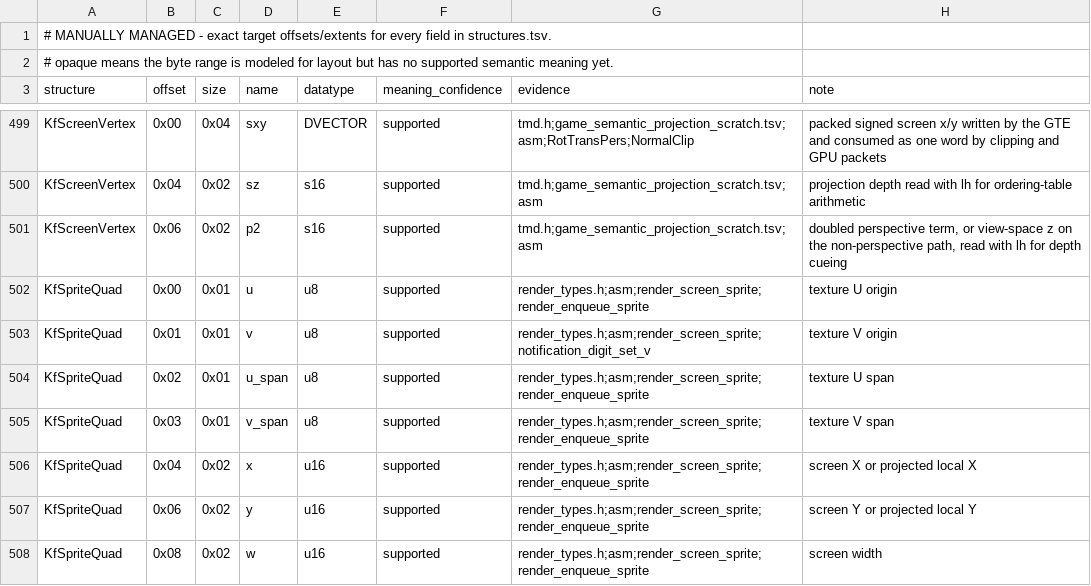
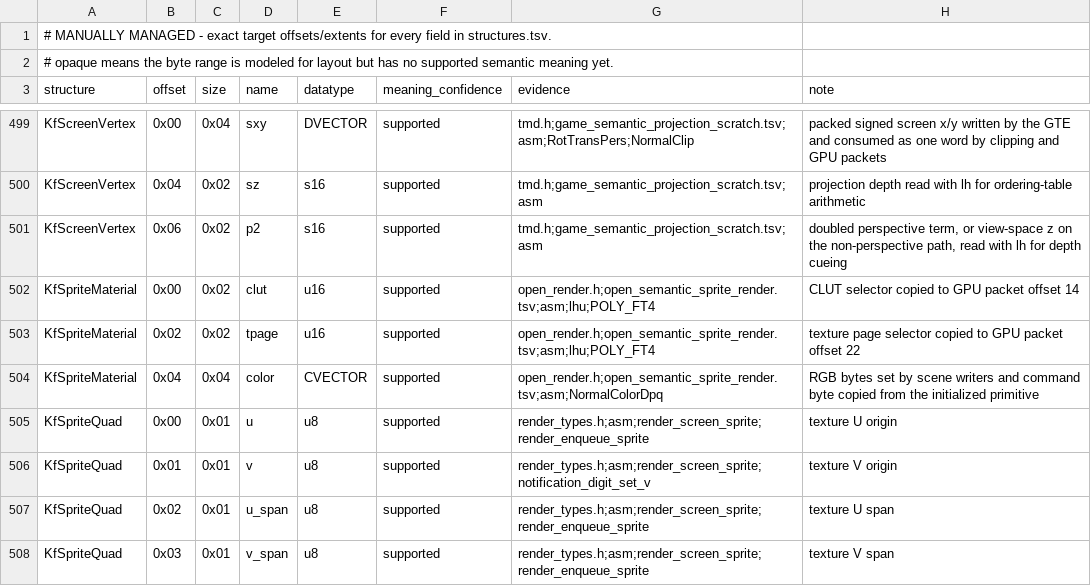
Before and after one commit to sushi-shi/kings-field-decomp, a TSV file: config/retail/structure_fields.tsv, drawn as a sheet; only a part is shown, gaps mark what is left out; the shorter side is filled out with more unchanged rows; the diff names each change by its address in the sheet, - before the commit and + after, or states it on an @@ line.

Commit message:
match: reconstruct OPEN projected sprite renderer

```diff
--- a/config/retail/structure_fields.tsv
+++ b/config/retail/structure_fields.tsv
+row 502: KfSpriteMaterial | 0x00 | 0x02 | clut | u16 | supported | open_render.h;open_semantic_sprite_render.tsv;asm;lhu;POLY_FT4 | CLUT selector copied to GPU packet offset 14
+row 503: KfSpriteMaterial | 0x02 | 0x02 | tpage | u16 | supported | open_render.h;open_semantic_sprite_render.tsv;asm;lhu;POLY_FT4 | texture page selector copied to GPU packet offset 22
+row 504: KfSpriteMaterial | 0x04 | 0x04 | color | CVECTOR | supported | open_render.h;open_semantic_sprite_render.tsv;asm;NormalColorDpq | RGB bytes set by scene writers and command byte copied from the initialized primitive
```
Also changed, not shown: config/evidence/open_semantic_floor_item_render.tsv, config/match_baseline.tsv, 17 other files.
